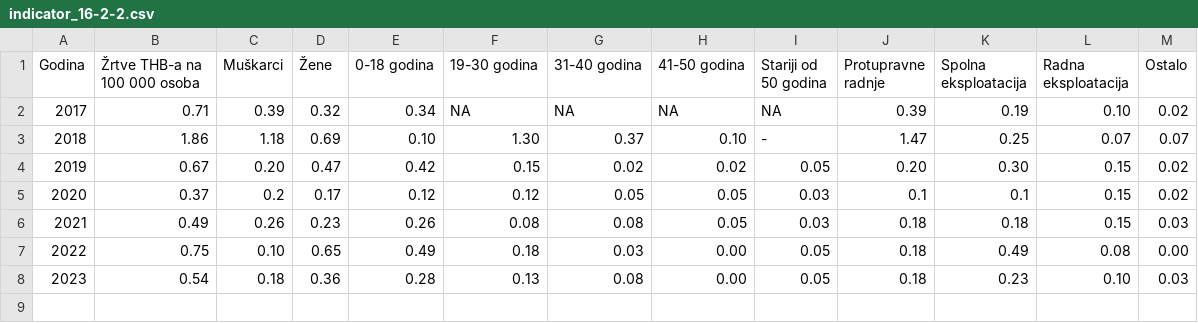
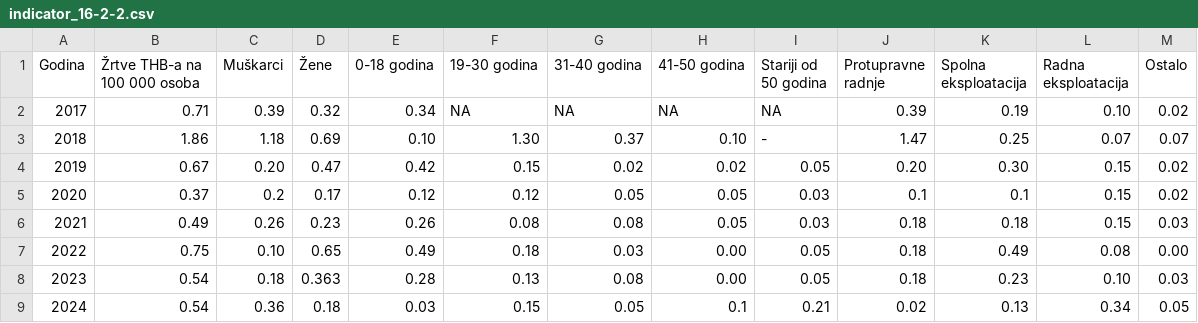
Before and after one commit to CroatianBureauOfStatistics/sdg-indicators, a CSV file: data/indicator_16-2-2.csv, drawn as a sheet.

```diff
--- a/data/indicator_16-2-2.csv
+++ b/data/indicator_16-2-2.csv
@@ -7,2 +7,3 @@ Godina,Žrtve THB-a na 100 000 osoba,Muškarci,Žene,0-18 godina,19-30 godina,31
 2022,0.75,0.10,0.65,0.49,0.18,0.03,0.00,0.05,0.18,0.49,0.08,0.00
-2023,0.54,0.18,0.36,0.28,0.13,0.08,0.00,0.05,0.18,0.23,0.10,0.03
+2023,0.54,0.18,0.363,0.28,0.13,0.08,0.00,0.05,0.18,0.23,0.10,0.03
+2024,0.54,0.36,0.18,0.03,0.15,0.05,0.1,0.21,0.02,0.13,0.34,0.05
```
Also changed, not shown: data/indicator_12-2-1.csv, data/indicator_16-1-1.csv, 2 other files.
